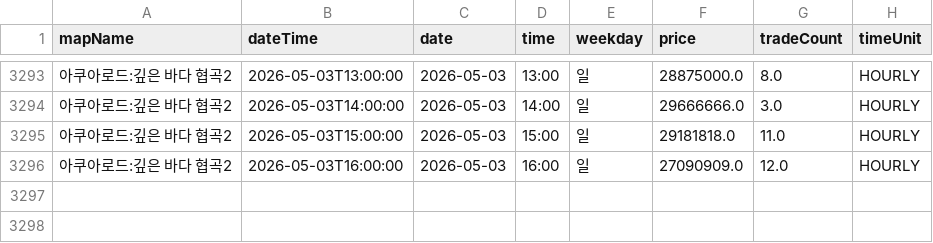
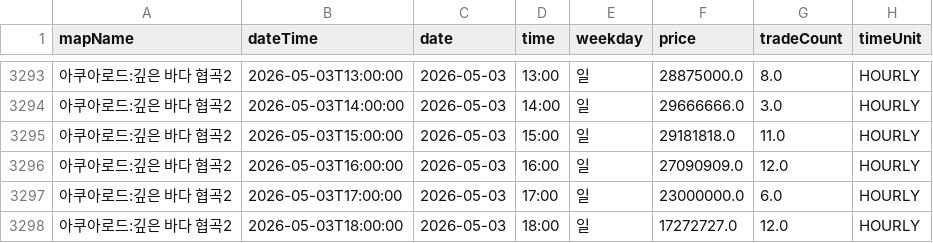
Before and after one commit to gjunil603/mashop-dashboard, a CSV file: data/maps/아쿠아로드_깊은_바다_협곡2/history.csv, drawn as a sheet; only a part is shown, gaps mark what is left out; the diff names each change by its address in the sheet, - before the commit and + after, or states it on an @@ line.

```diff
--- a/data/maps/아쿠아로드_깊은_바다_협곡2/history.csv
+++ b/data/maps/아쿠아로드_깊은_바다_협곡2/history.csv
+row 3297: 아쿠아로드:깊은 바다 협곡2 | 2026-05-03T17:00:00 | 2026-05-03 | 17:00 | 일 | 23000000.0 | 6.0 | HOURLY
+row 3298: 아쿠아로드:깊은 바다 협곡2 | 2026-05-03T18:00:00 | 2026-05-03 | 18:00 | 일 | 17272727.0 | 12.0 | HOURLY
```
Also changed, not shown: data/maps/미나르숲_남겨진_용의_둥지/history.csv, data/maps/미나르숲_망가진_용의_둥지/history.csv, 3 other files.
